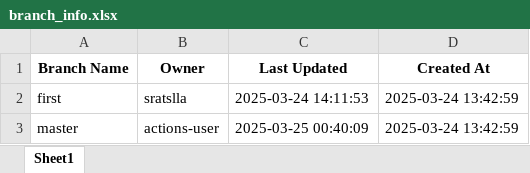
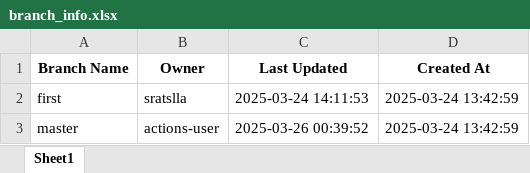
Before and after one commit to sratslla/testing-123, an Excel workbook: branch_info.xlsx, sheet Sheet1, drawn as a sheet; values as stored, in another font and other column widths than the file's, no borders; the diff names each change by its address in the sheet, - before the commit and + after, or states it on an @@ line.

```diff
--- a/branch_info.xlsx (sheet Sheet1)
+++ b/branch_info.xlsx (sheet Sheet1)
-C3 (Last Updated): 2025-03-25 00:40:09
+C3 (Last Updated): 2025-03-26 00:39:52
```
Also changed, not shown: 1 other file.
